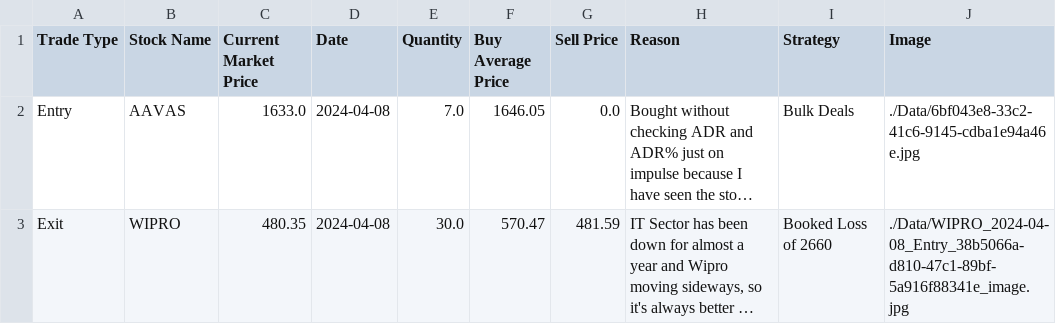
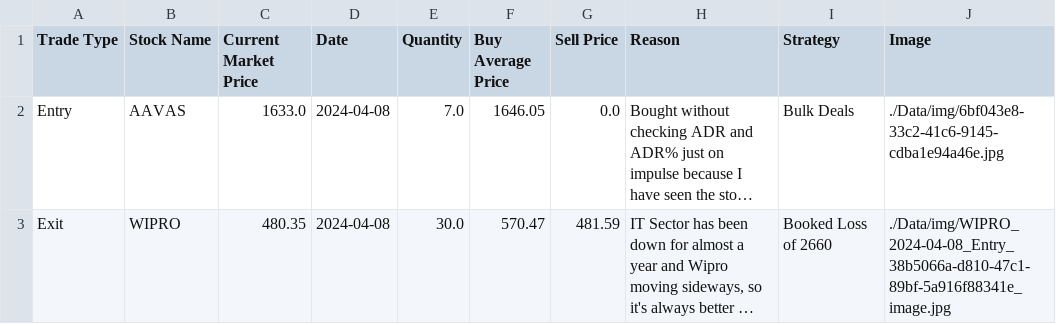
Before and after one commit to Tikam02/TechnicalAnalysis, a CSV file: Price_Action/bison/Data/Journal.csv, drawn as a sheet; long unchanged cells end in …; the diff names each change by its address in the sheet, - before the commit and + after, or states it on an @@ line.

```diff
--- a/Price_Action/bison/Data/Journal.csv
+++ b/Price_Action/bison/Data/Journal.csv
-J2 (Image): ./Data/6bf043e8-33c2-41c6-9145-cdba1e94a46e.jpg
+J2 (Image): ./Data/img/6bf043e8-33c2-41c6-9145-cdba1e94a46e.jpg
-J3 (Image): ./Data/WIPRO_2024-04-08_Entry_38b5066a-d810-47c1-89bf-5a916f88341e_image.jpg
+J3 (Image): ./Data/img/WIPRO_2024-04-08_Entry_38b5066a-d810-47c1-89bf-5a916f88341e_image.jpg
```
Also changed, not shown: Price_Action/bison/Data/Plain_ADR_ind_nifty500list.csv, Price_Action/bison/Data/QM_Plain_ADR_ind_nifty500list.csv, 31 other files.
